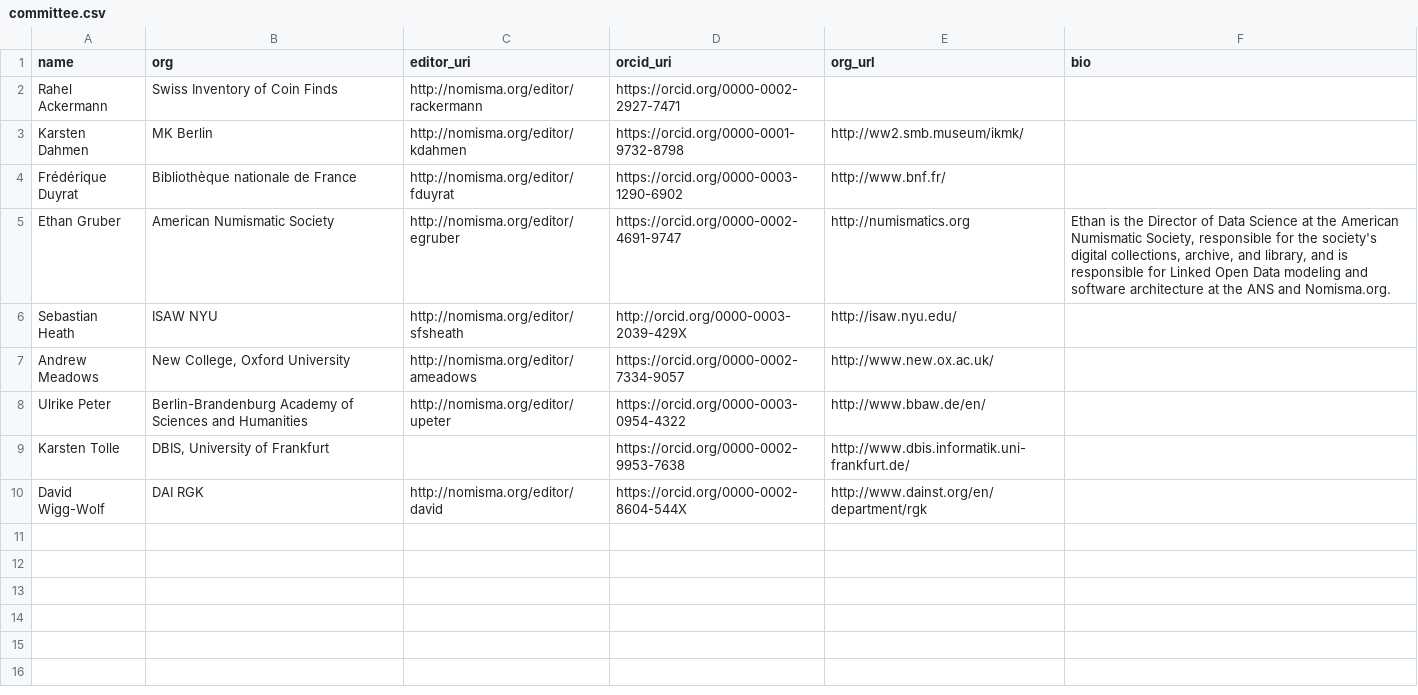
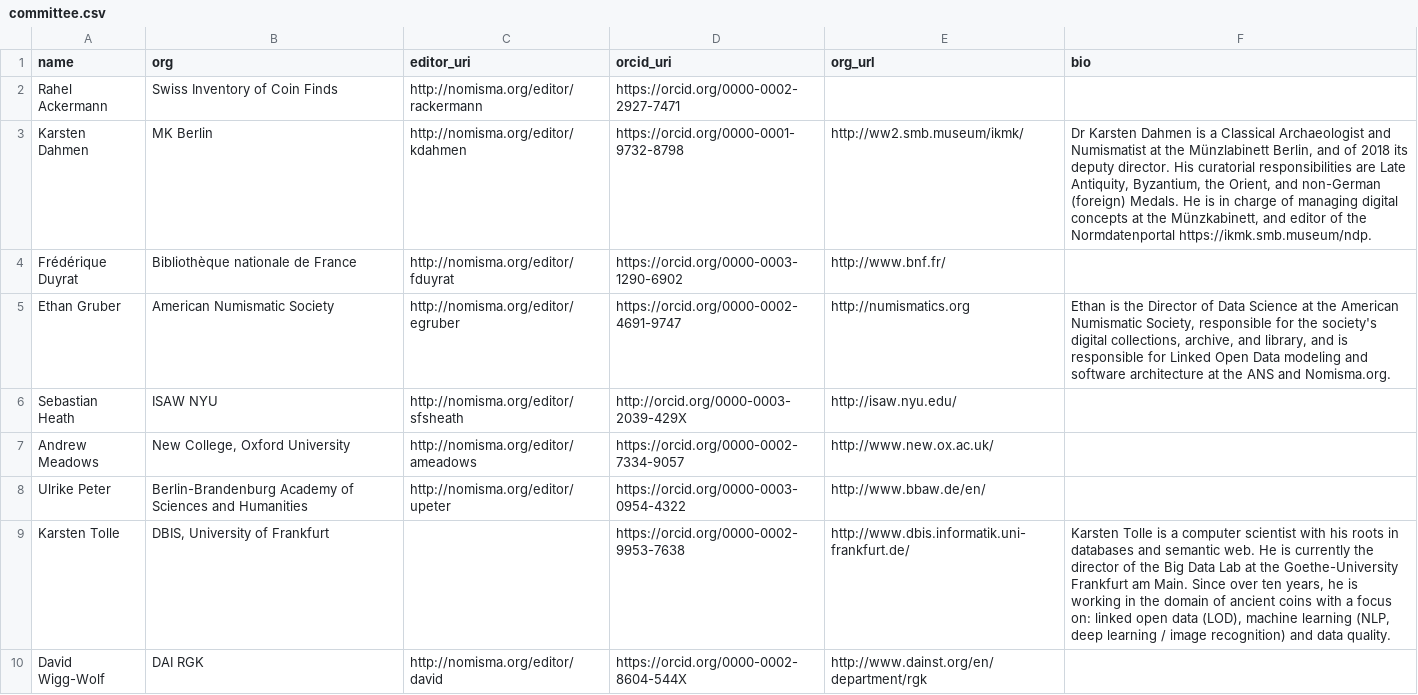
Before and after one commit to nomisma/site, a CSV file: _data/committee.csv, drawn as a sheet.

```diff
--- a/_data/committee.csv
+++ b/_data/committee.csv
@@ -2,3 +2,3 @@ name,org,editor_uri,orcid_uri,org_url,bio
 Rahel Ackermann,Swiss Inventory of Coin Finds,http://nomisma.org/editor/rackermann,https://orcid.org/0000-0002-2927-7471,,
-Karsten Dahmen,MK Berlin,http://nomisma.org/editor/kdahmen,https://orcid.org/0000-0001-9732-8798,http://ww2.smb.museum/ikmk/,
+Karsten Dahmen,MK Berlin,http://nomisma.org/editor/kdahmen,https://orcid.org/0000-0001-9732-8798,http://ww2.smb.museum/ikmk/,"Dr Karsten Dahmen is a Classical Archaeologist and Numismatist at the Münzlabinett Berlin, and of 2018 its deputy director. His curatorial responsibilities are Late Antiquity, Byzantium, the Orient, and non-German (foreign) Medals. He is in charge of managing digital concepts at the Münzkabinett, and editor of the Normdatenportal https://ikmk.smb.museum/ndp."
 Frédérique Duyrat,Bibliothèque nationale de France,http://nomisma.org/editor/fduyrat,https://orcid.org/0000-0003-1290-6902,http://www.bnf.fr/,
@@ -8,3 +8,3 @@ Andrew Meadows,"New College, Oxford University",http://nomisma.org/editor/ameado
 Ulrike Peter,Berlin-Brandenburg Academy of Sciences and Humanities,http://nomisma.org/editor/upeter,https://orcid.org/0000-0003-0954-4322,http://www.bbaw.de/en/,
-Karsten Tolle,"DBIS, University of Frankfurt",,https://orcid.org/0000-0002-9953-7638,http://www.dbis.informatik.uni-frankfurt.de/,
+Karsten Tolle,"DBIS, University of Frankfurt",,https://orcid.org/0000-0002-9953-7638,http://www.dbis.informatik.uni-frankfurt.de/,"Karsten Tolle is a computer scientist with his roots in databases and semantic web. He is currently the director of the Big Data Lab at the Goethe-University Frankfurt am Main. Since over ten years, he is working in the domain of ancient coins with a focus on: linked open data (LOD), machine learning (NLP, deep learning / image recognition) and data quality."
 David Wigg-Wolf,DAI RGK,http://nomisma.org/editor/david,https://orcid.org/0000-0002-8604-544X,http://www.dainst.org/en/department/rgk,
```
Also changed, not shown: 14 other files.
